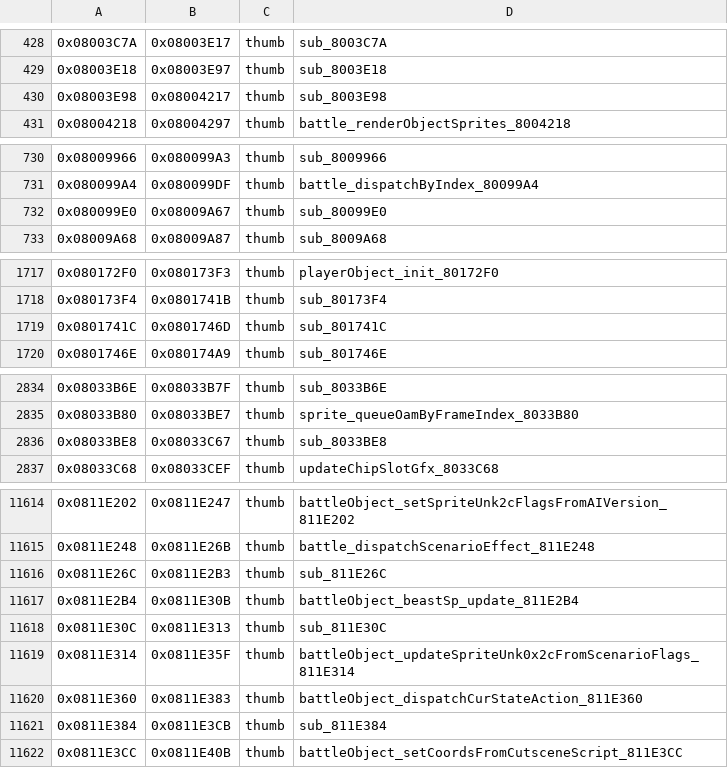
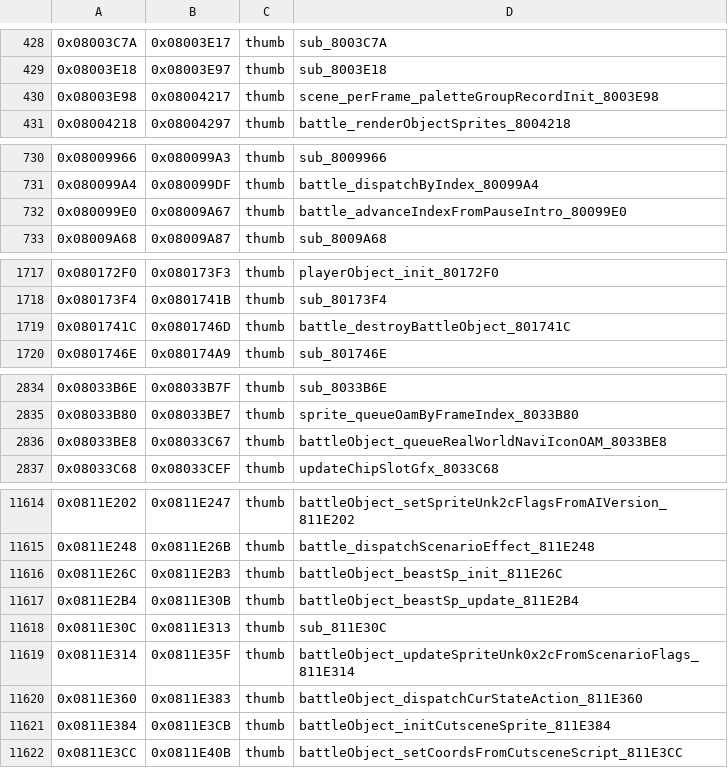
Before and after one commit to alex-berliner/bn6f-recomp, a TSV file: symbols/function_boundaries.tsv, drawn as a sheet; only a part is shown, gaps mark what is left out; the diff covers the shown part only.

Commit message:
Discovery batch 39 (battle/sprite/owMap/weatherComp/owPlayer/menu placeholders run by the beastsp route)
22 placeholders renamed to probable names, 3 left as hypothesis (sub_8141F7C, sub_80EB79C, sub_81237E0).
All entries cross-checked against assembly by an outside model (minimax/MiniMax-M3).

```diff
--- a/symbols/function_boundaries.tsv
+++ b/symbols/function_boundaries.tsv
@@ -429,3 +429,3 @@
 0x08003E18	0x08003E97	thumb	sub_8003E18
-0x08003E98	0x08004217	thumb	sub_8003E98
+0x08003E98	0x08004217	thumb	scene_perFrame_paletteGroupRecordInit_8003E98
 0x08004218	0x08004297	thumb	battle_renderObjectSprites_8004218
@@ -731,3 +731,3 @@
 0x080099A4	0x080099DF	thumb	battle_dispatchByIndex_80099A4
-0x080099E0	0x08009A67	thumb	sub_80099E0
+0x080099E0	0x08009A67	thumb	battle_advanceIndexFromPauseIntro_80099E0
 0x08009A68	0x08009A87	thumb	sub_8009A68
@@ -1718,3 +1718,3 @@
 0x080173F4	0x0801741B	thumb	sub_80173F4
-0x0801741C	0x0801746D	thumb	sub_801741C
+0x0801741C	0x0801746D	thumb	battle_destroyBattleObject_801741C
 0x0801746E	0x080174A9	thumb	sub_801746E
@@ -2835,3 +2835,3 @@
 0x08033B80	0x08033BE7	thumb	sprite_queueOamByFrameIndex_8033B80
-0x08033BE8	0x08033C67	thumb	sub_8033BE8
+0x08033BE8	0x08033C67	thumb	battleObject_queueRealWorldNaviIconOAM_8033BE8
 0x08033C68	0x08033CEF	thumb	updateChipSlotGfx_8033C68
@@ -11615,3 +11615,3 @@
 0x0811E248	0x0811E26B	thumb	battle_dispatchScenarioEffect_811E248
-0x0811E26C	0x0811E2B3	thumb	sub_811E26C
+0x0811E26C	0x0811E2B3	thumb	battleObject_beastSp_init_811E26C
 0x0811E2B4	0x0811E30B	thumb	battleObject_beastSp_update_811E2B4
@@ -11620,3 +11620,3 @@
 0x0811E360	0x0811E383	thumb	battleObject_dispatchCurStateAction_811E360
-0x0811E384	0x0811E3CB	thumb	sub_811E384
+0x0811E384	0x0811E3CB	thumb	battleObject_initCutsceneSprite_811E384
 0x0811E3CC	0x0811E40B	thumb	battleObject_setCoordsFromCutsceneScript_811E3CC
```
Also changed, not shown: 16 edited cells elsewhere in this file, symbols/imported_symbols.tsv, tools/abi/retype_queue.tsv, 34 other files.
